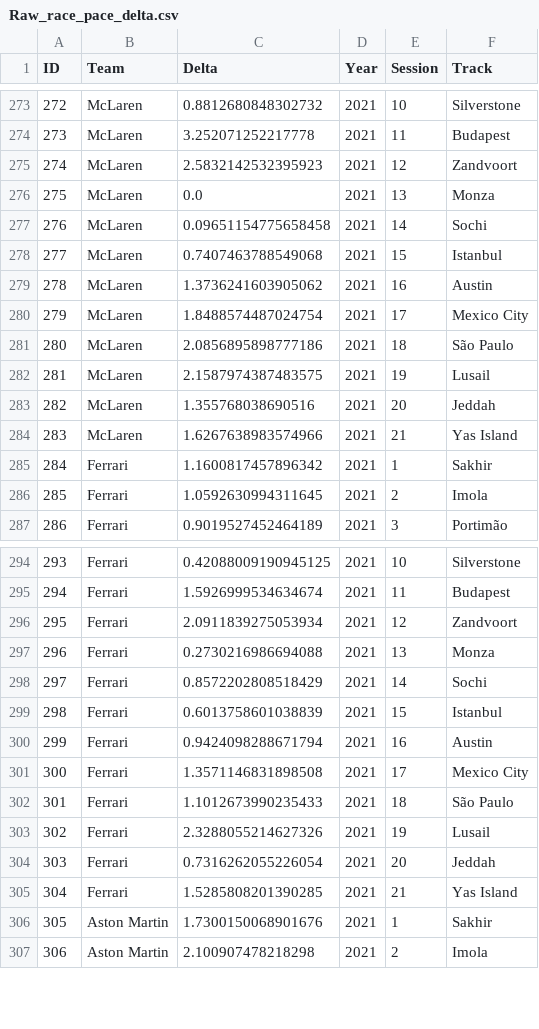
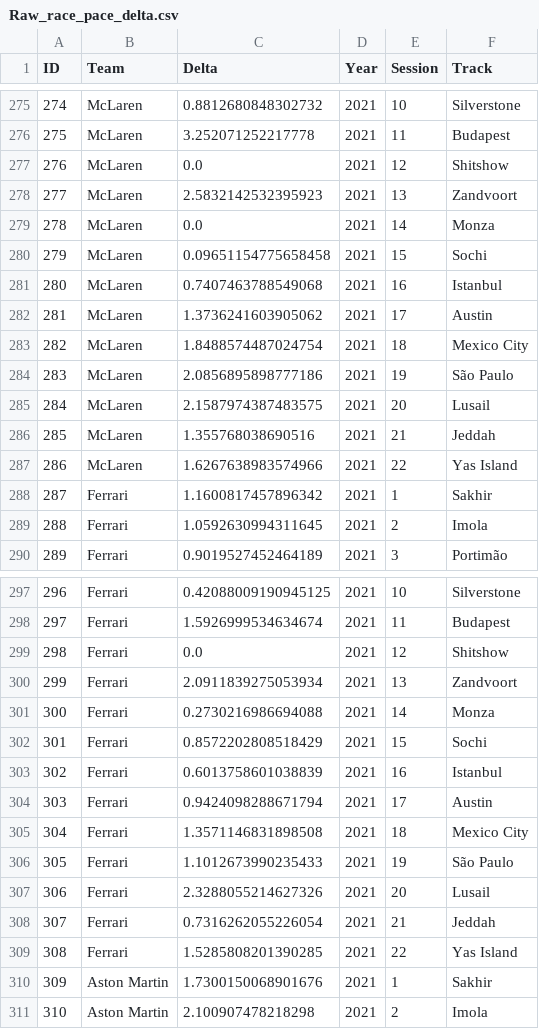
Before and after one commit to Pablomgom/F1_Data, a CSV file: resources/csv/Raw_race_pace_delta.csv, drawn as a sheet; only a part is shown, gaps mark what is left out; addresses are those after the commit; the diff covers the shown part only; the diff names each change by its address in the sheet, - before the commit and + after, or states it on an @@ line.

```diff
--- a/resources/csv/Raw_race_pace_delta.csv
+++ b/resources/csv/Raw_race_pace_delta.csv
@@ column A (ID) renumbered from row 235 down @@
+row 277: 276 | McLaren | 0.0 | 2021 | 12 | Shitshow
-E278 (Session): 12
+E278 (Session): 13
-E279 (Session): 13
+E279 (Session): 14
-E280 (Session): 14
+E280 (Session): 15
-E281 (Session): 15
+E281 (Session): 16
-E282 (Session): 16
+E282 (Session): 17
-E283 (Session): 17
+E283 (Session): 18
-E284 (Session): 18
+E284 (Session): 19
-E285 (Session): 19
+E285 (Session): 20
-E286 (Session): 20
+E286 (Session): 21
-E287 (Session): 21
+E287 (Session): 22
+row 299: 298 | Ferrari | 0.0 | 2021 | 12 | Shitshow
-E300 (Session): 12
+E300 (Session): 13
-E301 (Session): 13
+E301 (Session): 14
-E302 (Session): 14
+E302 (Session): 15
-E303 (Session): 15
+E303 (Session): 16
-E304 (Session): 16
+E304 (Session): 17
-E305 (Session): 17
+E305 (Session): 18
-E306 (Session): 18
+E306 (Session): 19
-E307 (Session): 19
+E307 (Session): 20
-E308 (Session): 20
+E308 (Session): 21
-E309 (Session): 21
+E309 (Session): 22
```
Also changed, not shown: 8 added rows and 80 edited cells elsewhere in this file.
